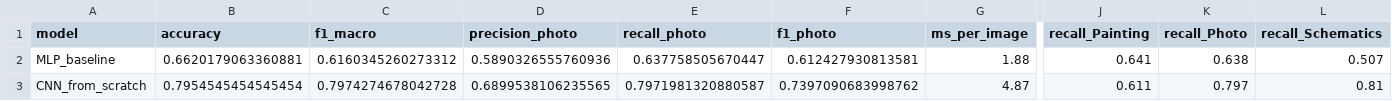
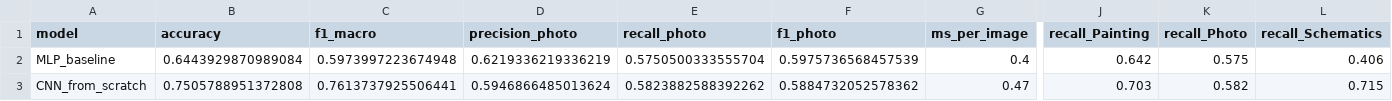
Before and after one commit to KelianDFDB/cesi-a5-leyenda-kelian-yusuf-richard, a CSV file: results/deliverable1_results.csv, drawn as a sheet; only a part is shown, gaps mark what is left out; the diff covers the shown part only; the diff names each change by its address in the sheet, - before the commit and + after, or states it on an @@ line.

Commit message:
model retrained on RTX4090

```diff
--- a/results/deliverable1_results.csv
+++ b/results/deliverable1_results.csv
-B2 (accuracy): 0.6620179063360881
+B2 (accuracy): 0.6443929870989084
-C2 (f1_macro): 0.6160345260273312
+C2 (f1_macro): 0.5973997223674948
-D2 (precision_photo): 0.5890326555760936
+D2 (precision_photo): 0.6219336219336219
-E2 (recall_photo): 0.637758505670447
+E2 (recall_photo): 0.5750500333555704
-F2 (f1_photo): 0.612427930813581
+F2 (f1_photo): 0.5975736568457539
-G2 (ms_per_image): 1.88
+G2 (ms_per_image): 0.4
-J2 (recall_Painting): 0.641
+J2 (recall_Painting): 0.642
-K2 (recall_Photo): 0.638
+K2 (recall_Photo): 0.575
-L2 (recall_Schematics): 0.507
+L2 (recall_Schematics): 0.406
-B3 (accuracy): 0.7954545454545454
+B3 (accuracy): 0.7505788951372808
-C3 (f1_macro): 0.7974274678042728
+C3 (f1_macro): 0.7613737925506441
-D3 (precision_photo): 0.6899538106235565
+D3 (precision_photo): 0.5946866485013624
-E3 (recall_photo): 0.7971981320880587
+E3 (recall_photo): 0.5823882588392262
-F3 (f1_photo): 0.7397090683998762
+F3 (f1_photo): 0.5884732052578362
-G3 (ms_per_image): 4.87
+G3 (ms_per_image): 0.47
-J3 (recall_Painting): 0.611
+J3 (recall_Painting): 0.703
-K3 (recall_Photo): 0.797
+K3 (recall_Photo): 0.582
-L3 (recall_Schematics): 0.81
+L3 (recall_Schematics): 0.715
```
Also changed, not shown: 25 edited cells elsewhere in this file, 5 other files.
